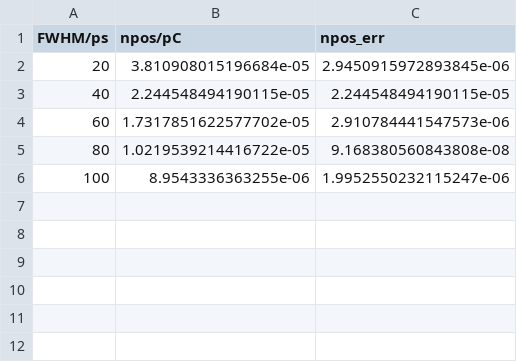
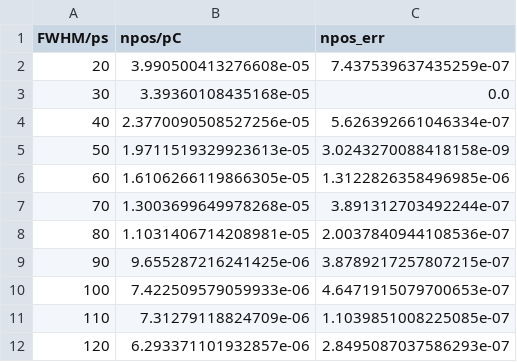
Before and after one commit to genericaccountname15/MakingMatterfromLight2025, a CSV file: fwhm_optimisation/FWHM_optimise.csv, drawn as a sheet.

Commit message:
Dataset for changing FWHM

```diff
--- a/fwhm_optimisation/FWHM_optimise.csv
+++ b/fwhm_optimisation/FWHM_optimise.csv
@@ -1,6 +1,12 @@
 FWHM/ps, npos/pC, npos_err
-20, 3.810908015196684e-05, 2.9450915972893845e-06
-40, 2.244548494190115e-05, 2.244548494190115e-05
-60, 1.7317851622577702e-05, 2.910784441547573e-06
-80, 1.0219539214416722e-05, 9.168380560843808e-08
-100, 8.9543336363255e-06, 1.9952550232115247e-06
+20, 3.990500413276608e-05, 7.437539637435259e-07
+30, 3.39360108435168e-05, 0.0
+40, 2.3770090508527256e-05, 5.626392661046334e-07
+50, 1.9711519329923613e-05, 3.0243270088418158e-09
+60, 1.6106266119866305e-05, 1.3122826358496985e-06
+70, 1.3003699649978268e-05, 3.891312703492244e-07
+80, 1.1031406714208981e-05, 2.0037840944108536e-07
+90, 9.655287216241425e-06, 3.8789217257807215e-07
+100, 7.422509579059933e-06, 4.6471915079700653e-07
+110, 7.31279118824709e-06, 1.1039851008225085e-07
+120, 6.293371101932857e-06, 2.8495087037586293e-07
```
Also changed, not shown: 35 other files.
